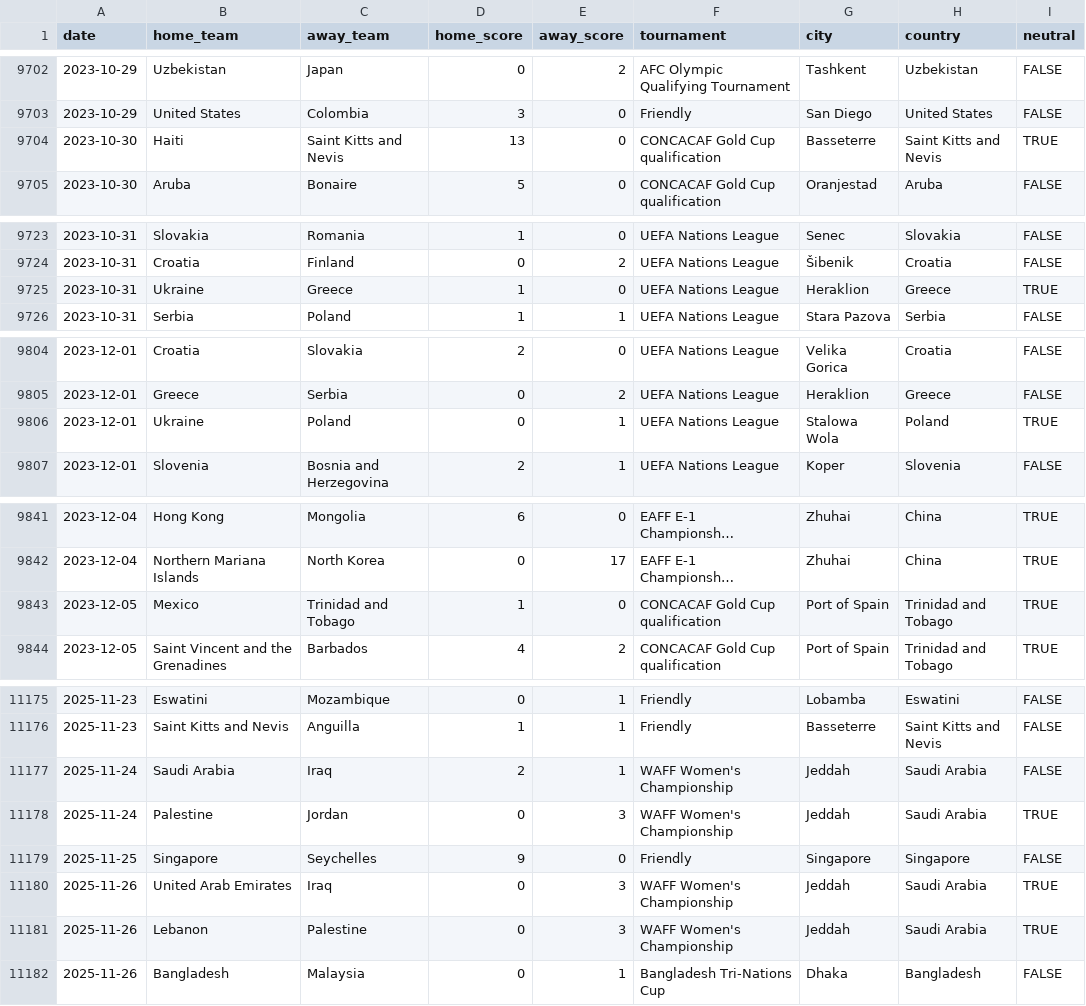
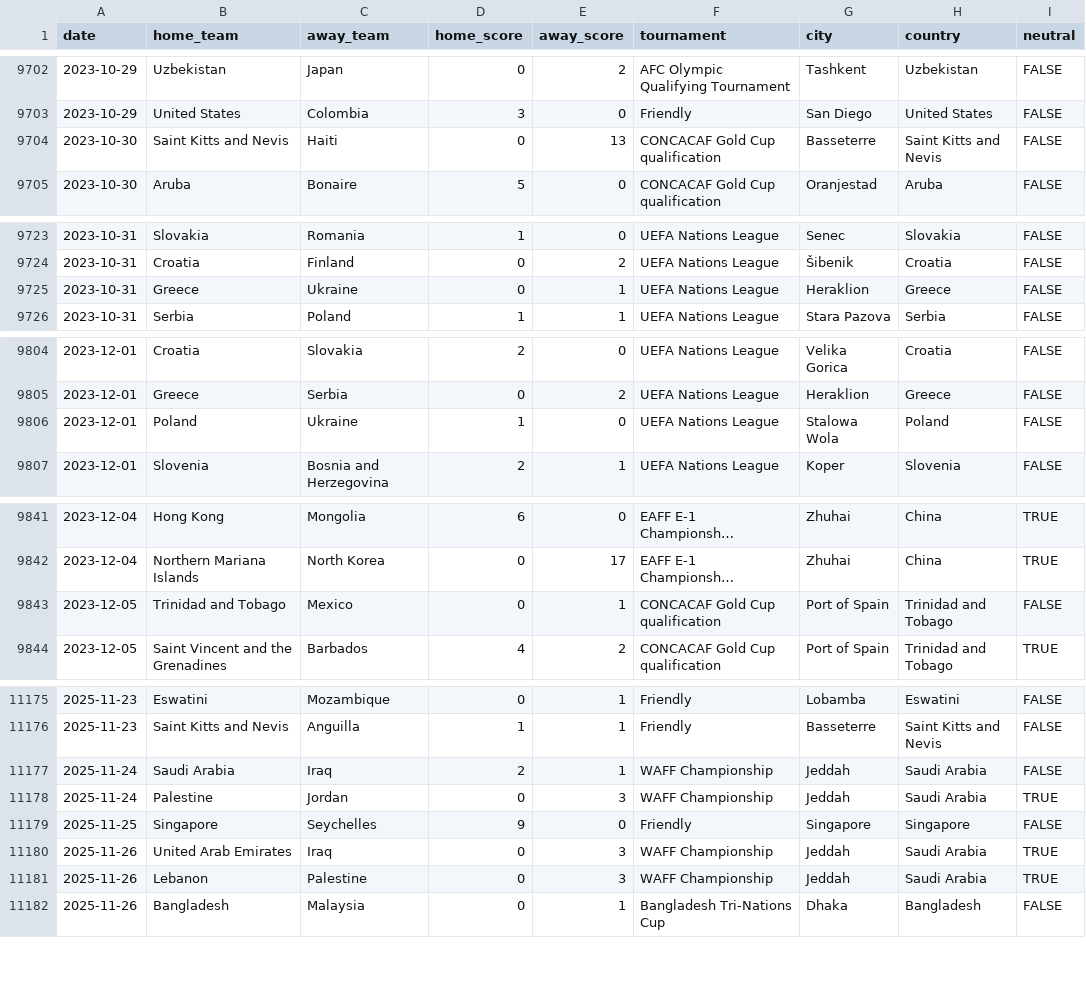
Before and after one commit to martj42/womens-international-results, a CSV file: results.csv, drawn as a sheet; only a part is shown, gaps mark what is left out; long unchanged cells end in …; the diff covers the shown part only; the diff names each change by its address in the sheet, - before the commit and + after, or states it on an @@ line.

```diff
--- a/results.csv
+++ b/results.csv
-B9704 (home_team): Haiti
+B9704 (home_team): Saint Kitts and Nevis
-C9704 (away_team): Saint Kitts and Nevis
+C9704 (away_team): Haiti
-D9704 (home_score): 13
+D9704 (home_score): 0
-E9704 (away_score): 0
+E9704 (away_score): 13
-I9704 (neutral): TRUE
+I9704 (neutral): FALSE
-B9725 (home_team): Ukraine
+B9725 (home_team): Greece
-C9725 (away_team): Greece
+C9725 (away_team): Ukraine
-D9725 (home_score): 1
+D9725 (home_score): 0
-E9725 (away_score): 0
+E9725 (away_score): 1
-I9725 (neutral): TRUE
+I9725 (neutral): FALSE
-B9806 (home_team): Ukraine
+B9806 (home_team): Poland
-C9806 (away_team): Poland
+C9806 (away_team): Ukraine
-D9806 (home_score): 0
+D9806 (home_score): 1
-E9806 (away_score): 1
+E9806 (away_score): 0
-I9806 (neutral): TRUE
+I9806 (neutral): FALSE
-B9843 (home_team): Mexico
+B9843 (home_team): Trinidad and Tobago
-C9843 (away_team): Trinidad and Tobago
+C9843 (away_team): Mexico
-D9843 (home_score): 1
+D9843 (home_score): 0
-E9843 (away_score): 0
+E9843 (away_score): 1
-I9843 (neutral): TRUE
+I9843 (neutral): FALSE
-F11177:F11178 (tournament): WAFF Women's Championship
+F11177:F11178 (tournament): WAFF Championship
-F11180:F11181 (tournament): WAFF Women's Championship
+F11180:F11181 (tournament): WAFF Championship
```
Also changed, not shown: 152 edited cells elsewhere in this file.
